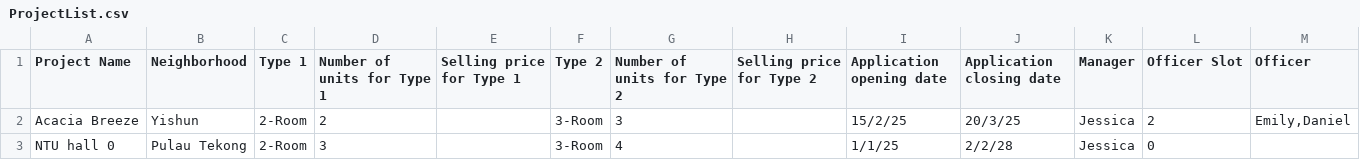
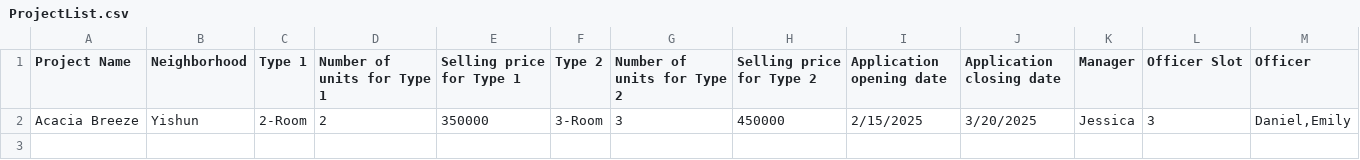
Before and after one commit to Alisrei/SC2002-Project, a CSV file: out/production/SC2002-Project/yc/ProjectList.csv (was ProjectList.csv), drawn as a sheet.

Commit message:
fixed type mismatch error in manager

```diff
--- a/ProjectList.csv
+++ b/out/production/SC2002-Project/yc/ProjectList.csv
@@ -1,3 +1,2 @@
 Project Name,Neighborhood,Type 1,Number of units for Type 1,Selling price for Type 1,Type 2,Number of units for Type 2,Selling price for Type 2,Application opening date,Application closing date,Manager,Officer Slot,Officer
-Acacia Breeze,Yishun,2-Room,2,,3-Room,3,,15/2/25,20/3/25,Jessica,2,"Emily,Daniel"
-NTU hall 0,Pulau Tekong,2-Room,3,,3-Room,4,,1/1/25,2/2/28,Jessica,0,""
+Acacia Breeze,Yishun,2-Room,2,350000,3-Room,3,450000,2/15/2025,3/20/2025,Jessica,3,"Daniel,Emily"
```
Also changed, not shown: 15 other files.
